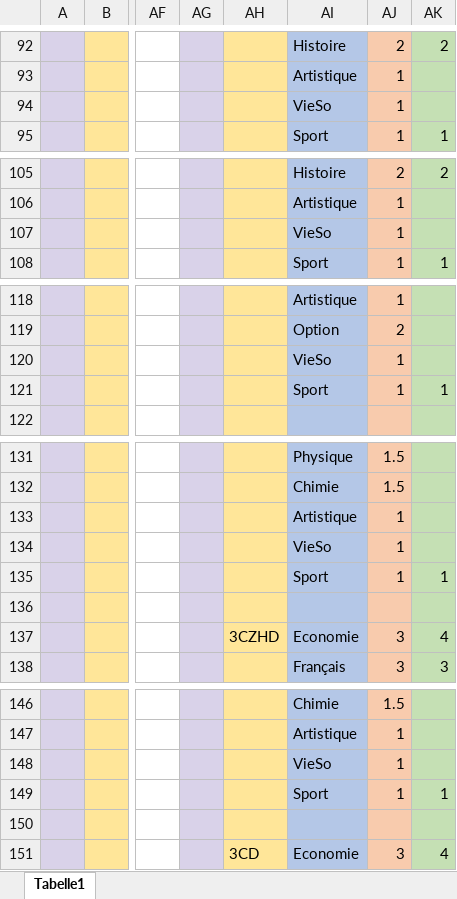
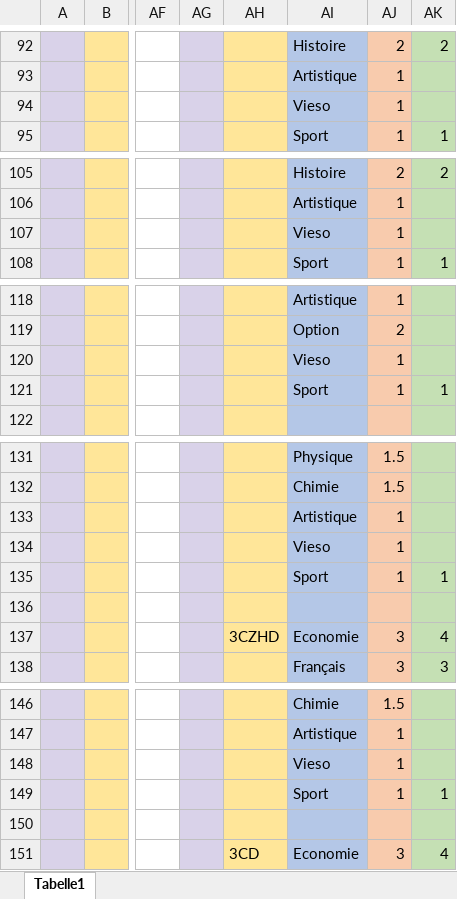
Before and after one commit to Felix3qH4/Luxembourgish_Lycee_Classes, an Excel workbook: Classique_Classes.xlsx, sheet Tabelle1, drawn as a sheet; only a part is shown, gaps mark what is left out; values as stored, in another font and other column widths than the file's, no borders; the diff covers the shown part only; the diff names each change by its address in the sheet, - before the commit and + after, or states it on an @@ line.

```diff
--- a/Classique_Classes.xlsx (sheet Tabelle1)
+++ b/Classique_Classes.xlsx (sheet Tabelle1)
-AI94: VieSo
+AI94: Vieso
-AI107: VieSo
+AI107: Vieso
-AI120: VieSo
+AI120: Vieso
-AI134: VieSo
+AI134: Vieso
-AI148: VieSo
+AI148: Vieso
```
Also changed, not shown: 114 added rows and 54 edited cells elsewhere in this sheet, Lesson_Names.xlsx.
